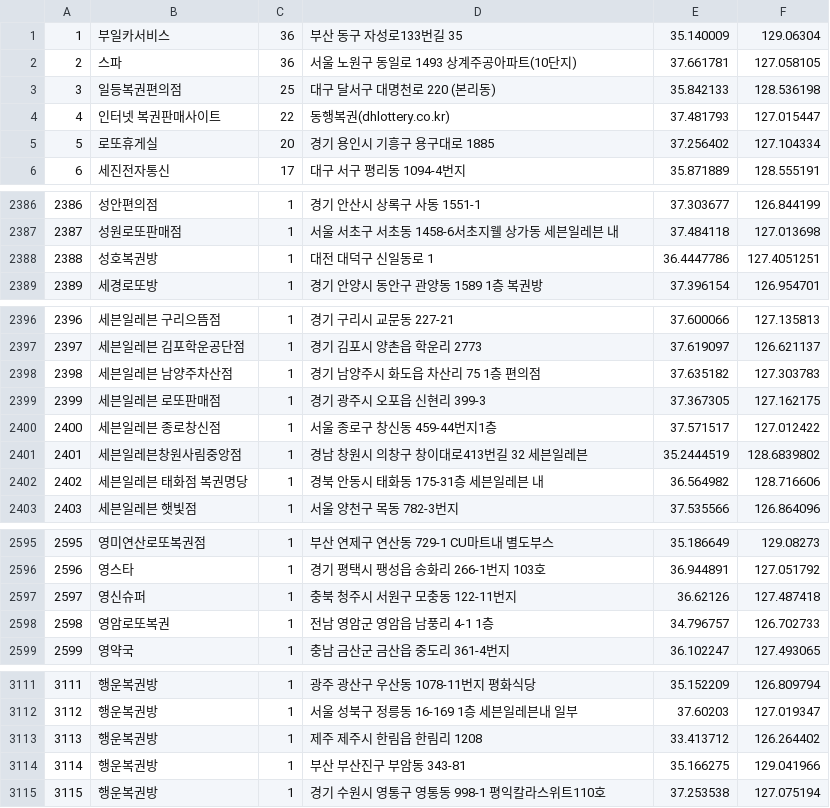
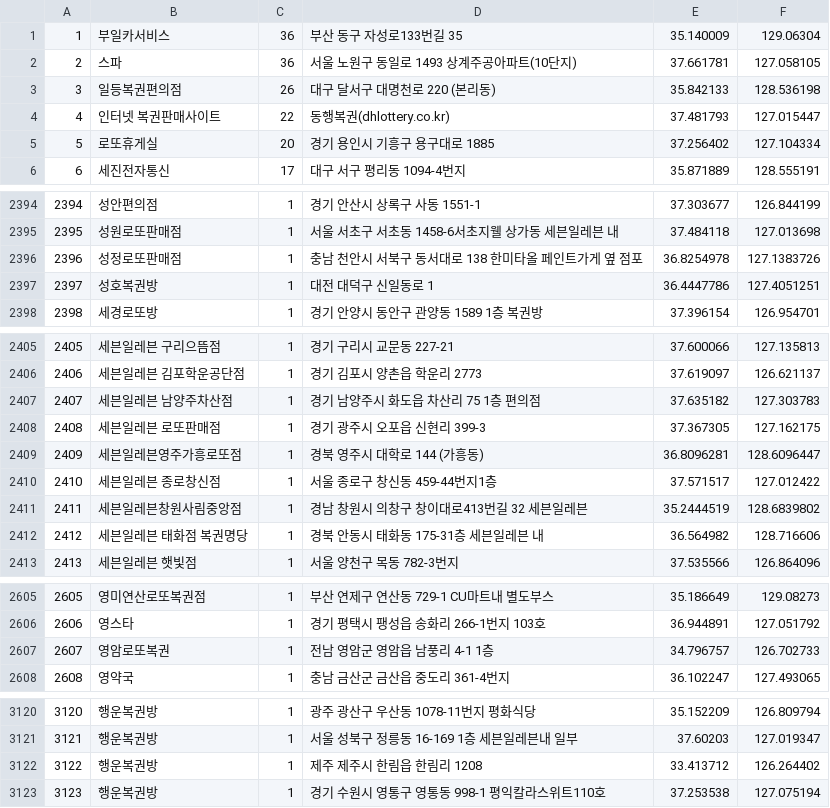
Before and after one commit to geojun01/lottodata, a CSV file: lotto_first_class_map.csv, drawn as a sheet; only a part is shown, gaps mark what is left out; removed rows and columns are numbered as before the commit, all else as after; the diff covers the shown part only; the diff names each change by its address in the sheet, - before the commit and + after, or states it on an @@ line.

```diff
--- a/lotto_first_class_map.csv
+++ b/lotto_first_class_map.csv
-C3: 25
+C3: 26
@@ column A renumbered from row 472 down @@
+row 2396: 2396 | 성정로또판매점 | 1 | 충남 천안시 서북구 동서대로 138 한미타올 페인트가게 옆 점포 | 36.8254978 | 127.1383726
+row 2409: 2409 | 세븐일레븐영주가흥로또점 | 1 | 경북 영주시 대학로 144 (가흥동) | 36.8096281 | 128.6096447
-row 2597: 2597 | 영신슈퍼 | 1 | 충북 청주시 서원구 모충동 122-11번지 | 36.62126 | 127.487418
-row 3114: 3114 | 행운복권방 | 1 | 부산 부산진구 부암동 343-81 | 35.166275 | 129.041966
```
Also changed, not shown: 10 added rows, 1 removed row and 1 moved row elsewhere in this file.
